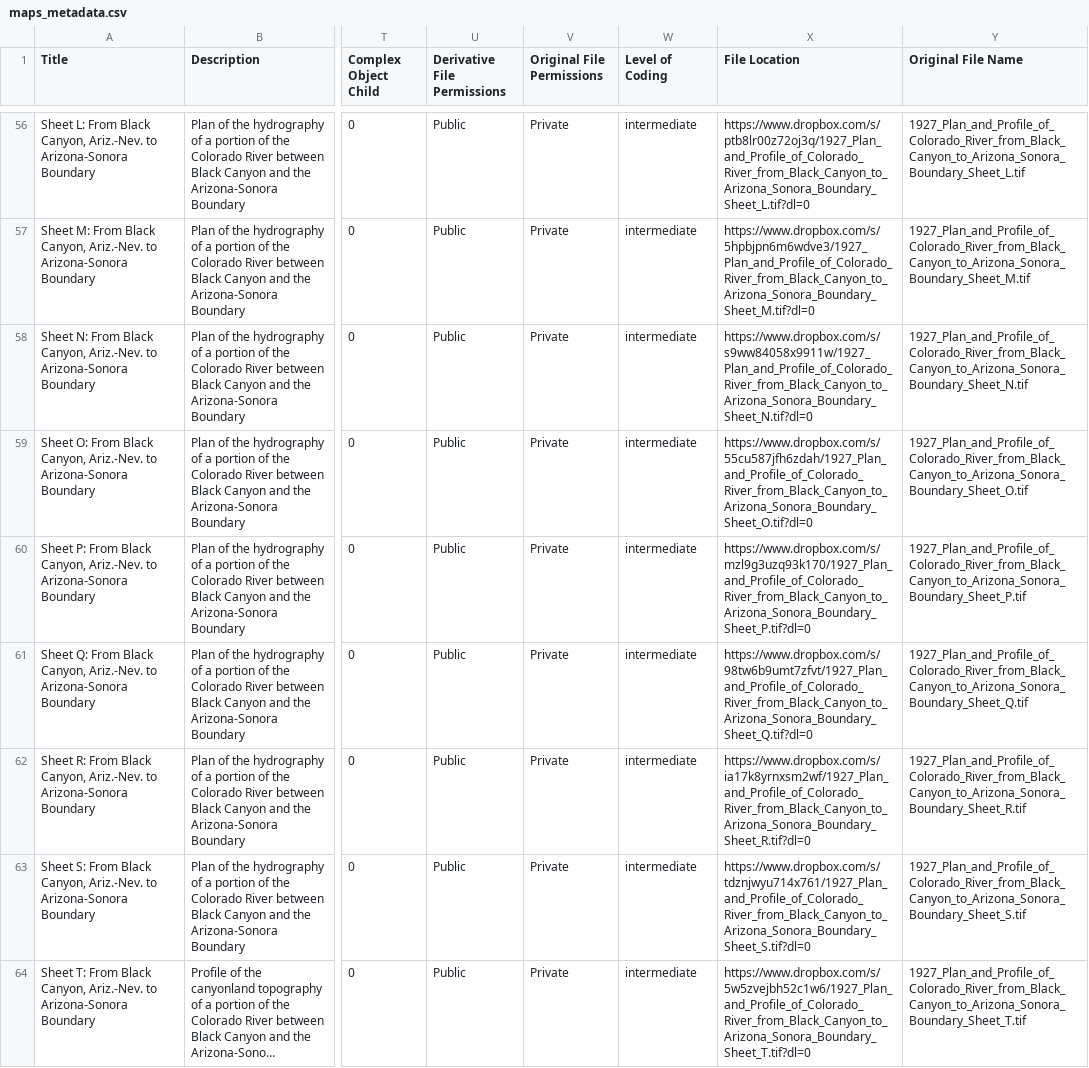
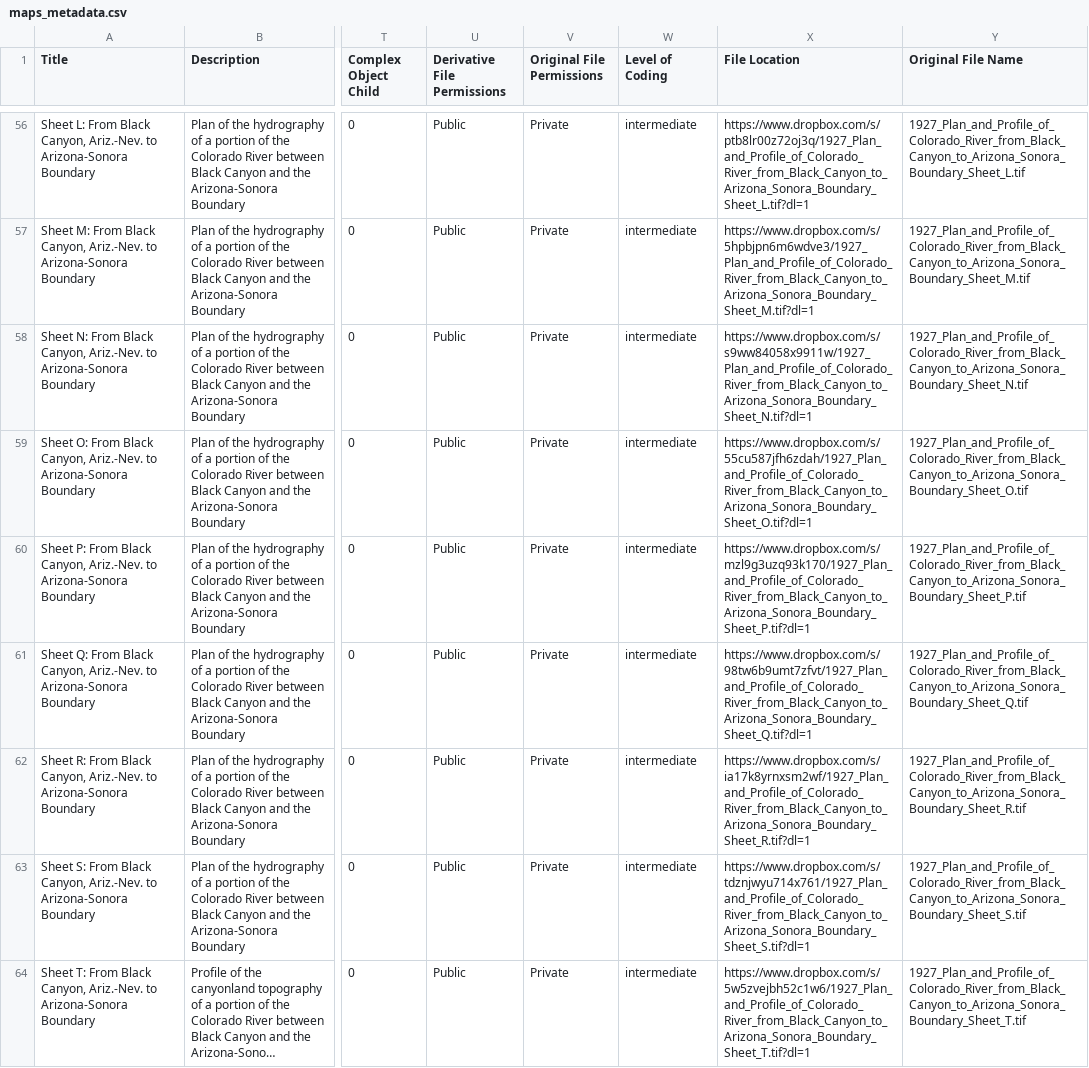
Before and after one commit to asulibraries/islandora-repo, a CSV file: web/modules/custom/asu_migrate/data/maps_metadata.csv, drawn as a sheet; only a part is shown, gaps mark what is left out; long unchanged cells end in …; the diff covers the shown part only; the diff names each change by its address in the sheet, - before the commit and + after, or states it on an @@ line.

Commit message:
make dropbox download?

```diff
--- a/web/modules/custom/asu_migrate/data/maps_metadata.csv
+++ b/web/modules/custom/asu_migrate/data/maps_metadata.csv
-X56 (File Location): https://www.dropbox.com/s/ptb8lr00z72oj3q/1927_Plan_and_Profile_of_Colorado_River_from_Black_Canyon_to_Arizona_Sonora_Boundary_Sheet_L.tif?dl=0
+X56 (File Location): https://www.dropbox.com/s/ptb8lr00z72oj3q/1927_Plan_and_Profile_of_Colorado_River_from_Black_Canyon_to_Arizona_Sonora_Boundary_Sheet_L.tif?dl=1
-X57 (File Location): https://www.dropbox.com/s/5hpbjpn6m6wdve3/1927_Plan_and_Profile_of_Colorado_River_from_Black_Canyon_to_Arizona_Sonora_Boundary_Sheet_M.tif?dl=0
+X57 (File Location): https://www.dropbox.com/s/5hpbjpn6m6wdve3/1927_Plan_and_Profile_of_Colorado_River_from_Black_Canyon_to_Arizona_Sonora_Boundary_Sheet_M.tif?dl=1
-X58 (File Location): https://www.dropbox.com/s/s9ww84058x9911w/1927_Plan_and_Profile_of_Colorado_River_from_Black_Canyon_to_Arizona_Sonora_Boundary_Sheet_N.tif?dl=0
+X58 (File Location): https://www.dropbox.com/s/s9ww84058x9911w/1927_Plan_and_Profile_of_Colorado_River_from_Black_Canyon_to_Arizona_Sonora_Boundary_Sheet_N.tif?dl=1
-X59 (File Location): https://www.dropbox.com/s/55cu587jfh6zdah/1927_Plan_and_Profile_of_Colorado_River_from_Black_Canyon_to_Arizona_Sonora_Boundary_Sheet_O.tif?dl=0
+X59 (File Location): https://www.dropbox.com/s/55cu587jfh6zdah/1927_Plan_and_Profile_of_Colorado_River_from_Black_Canyon_to_Arizona_Sonora_Boundary_Sheet_O.tif?dl=1
-X60 (File Location): https://www.dropbox.com/s/mzl9g3uzq93k170/1927_Plan_and_Profile_of_Colorado_River_from_Black_Canyon_to_Arizona_Sonora_Boundary_Sheet_P.tif?dl=0
+X60 (File Location): https://www.dropbox.com/s/mzl9g3uzq93k170/1927_Plan_and_Profile_of_Colorado_River_from_Black_Canyon_to_Arizona_Sonora_Boundary_Sheet_P.tif?dl=1
-X61 (File Location): https://www.dropbox.com/s/98tw6b9umt7zfvt/1927_Plan_and_Profile_of_Colorado_River_from_Black_Canyon_to_Arizona_Sonora_Boundary_Sheet_Q.tif?dl=0
+X61 (File Location): https://www.dropbox.com/s/98tw6b9umt7zfvt/1927_Plan_and_Profile_of_Colorado_River_from_Black_Canyon_to_Arizona_Sonora_Boundary_Sheet_Q.tif?dl=1
-X62 (File Location): https://www.dropbox.com/s/ia17k8yrnxsm2wf/1927_Plan_and_Profile_of_Colorado_River_from_Black_Canyon_to_Arizona_Sonora_Boundary_Sheet_R.tif?dl=0
+X62 (File Location): https://www.dropbox.com/s/ia17k8yrnxsm2wf/1927_Plan_and_Profile_of_Colorado_River_from_Black_Canyon_to_Arizona_Sonora_Boundary_Sheet_R.tif?dl=1
-X63 (File Location): https://www.dropbox.com/s/tdznjwyu714x761/1927_Plan_and_Profile_of_Colorado_River_from_Black_Canyon_to_Arizona_Sonora_Boundary_Sheet_S.tif?dl=0
+X63 (File Location): https://www.dropbox.com/s/tdznjwyu714x761/1927_Plan_and_Profile_of_Colorado_River_from_Black_Canyon_to_Arizona_Sonora_Boundary_Sheet_S.tif?dl=1
-X64 (File Location): https://www.dropbox.com/s/5w5zvejbh52c1w6/1927_Plan_and_Profile_of_Colorado_River_from_Black_Canyon_to_Arizona_Sonora_Boundary_Sheet_T.tif?dl=0
+X64 (File Location): https://www.dropbox.com/s/5w5zvejbh52c1w6/1927_Plan_and_Profile_of_Colorado_River_from_Black_Canyon_to_Arizona_Sonora_Boundary_Sheet_T.tif?dl=1
```
Also changed, not shown: 54 edited cells elsewhere in this file.
